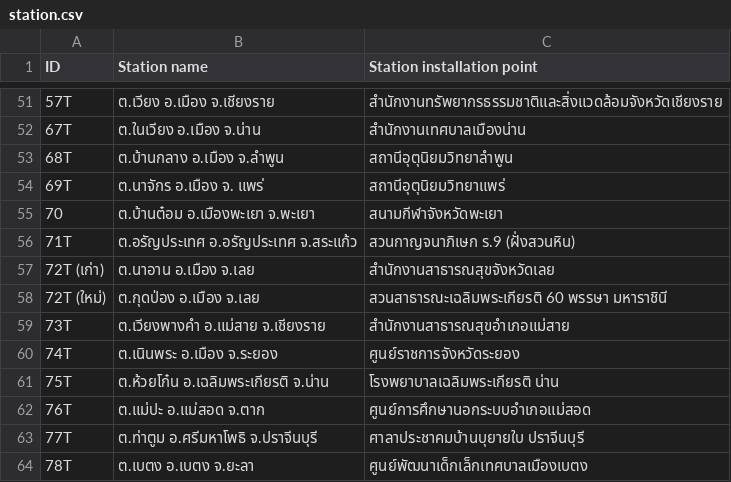
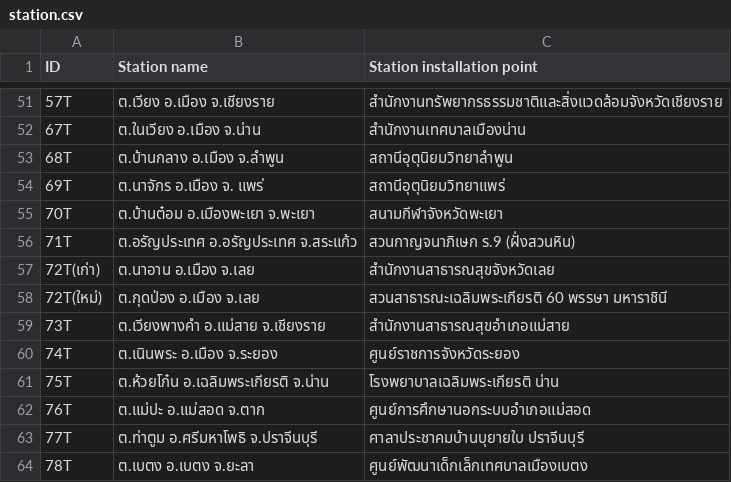
Before and after one commit to lleq6/dataset_cs462, a CSV file: station.csv, drawn as a sheet; only a part is shown, gaps mark what is left out.

Commit message:
Update station.csv

```diff
--- a/station.csv
+++ b/station.csv
@@ -54,6 +54,6 @@ ID,Station name,Station installation point
 69T,ต.นาจักร อ.เมือง จ. แพร่,สถานีอุตุนิยมวิทยาแพร่
-70,ต.บ้านต๋อม อ.เมืองพะเยา จ.พะเยา,สนามกีฬาจังหวัดพะเยา
+70T,ต.บ้านต๋อม อ.เมืองพะเยา จ.พะเยา,สนามกีฬาจังหวัดพะเยา
 71T,ต.อรัญประเทศ อ.อรัญประเทศ จ.สระแก้ว ,สวนกาญจนาภิเษก ร.9 (ฝั่งสวนหิน)
-72T (เก่า),ต.นาอาน อ.เมือง จ.เลย,สำนักงานสาธารณสุขจังหวัดเลย
-72T (ใหม่),ต.กุดป่อง อ.เมือง จ.เลย,สวนสาธารณะเฉลิมพระเกียรติ 60 พรรษา มหาราชินี
+72T(เก่า),ต.นาอาน อ.เมือง จ.เลย,สำนักงานสาธารณสุขจังหวัดเลย
+72T(ใหม่),ต.กุดป่อง อ.เมือง จ.เลย,สวนสาธารณะเฉลิมพระเกียรติ 60 พรรษา มหาราชินี
 73T,ต.เวียงพางคำ อ.แม่สาย จ.เชียงราย,สำนักงานสาธารณสุขอำเภอแม่สาย
```
